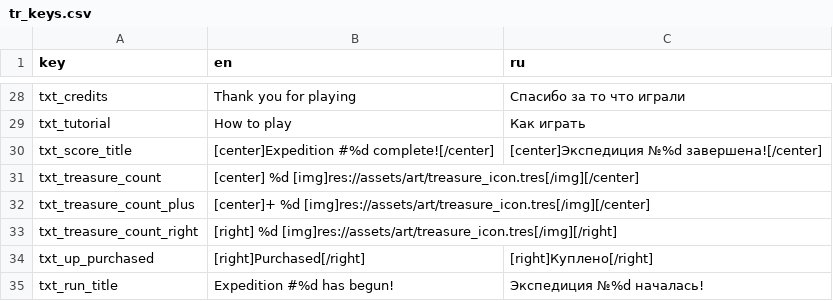
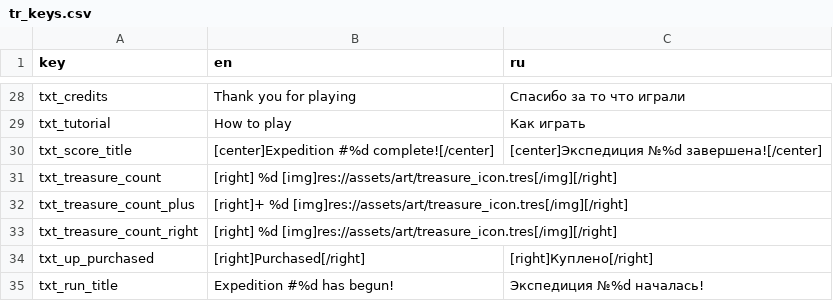
Before and after one commit to dmitriy-shmilo/gwj41, a CSV file: src/tr_keys.csv, drawn as a sheet; only a part is shown, gaps mark what is left out.

```diff
--- a/src/tr_keys.csv
+++ b/src/tr_keys.csv
@@ -30,4 +30,4 @@ txt_tutorial,"How to play","Как играть"
 txt_score_title,"[center]Expedition #%d complete![/center]","[center]Экспедиция №%d завершена![/center]"
-txt_treasure_count,"[center]  %d [img]res://assets/art/treasure_icon.tres[/img][/center]",
-txt_treasure_count_plus,"[center]+ %d [img]res://assets/art/treasure_icon.tres[/img][/center]",
+txt_treasure_count,"[right]  %d [img]res://assets/art/treasure_icon.tres[/img][/right]",
+txt_treasure_count_plus,"[right]+ %d [img]res://assets/art/treasure_icon.tres[/img][/right]",
 txt_treasure_count_right,"[right]  %d [img]res://assets/art/treasure_icon.tres[/img][/right]",
```
Also changed, not shown: 2 other files.
